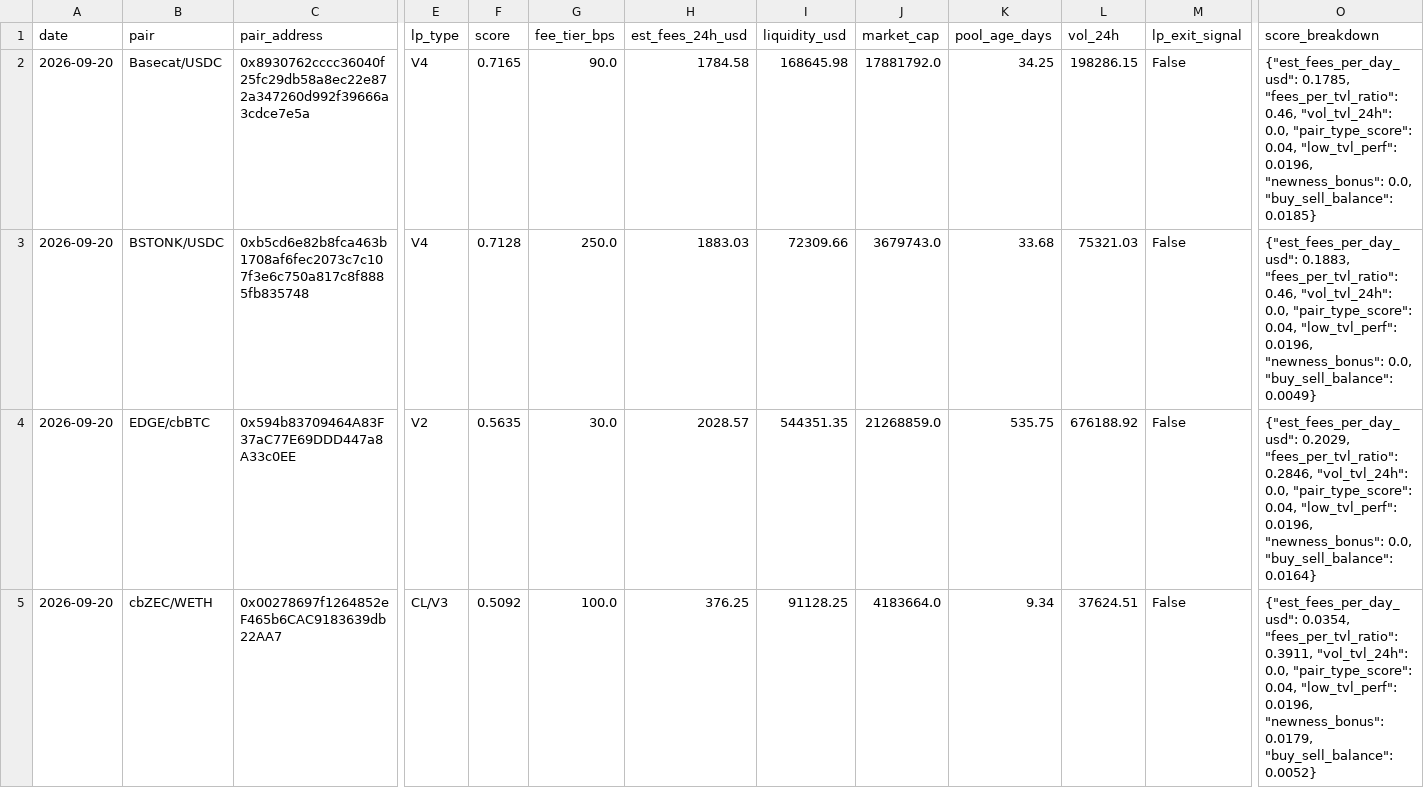
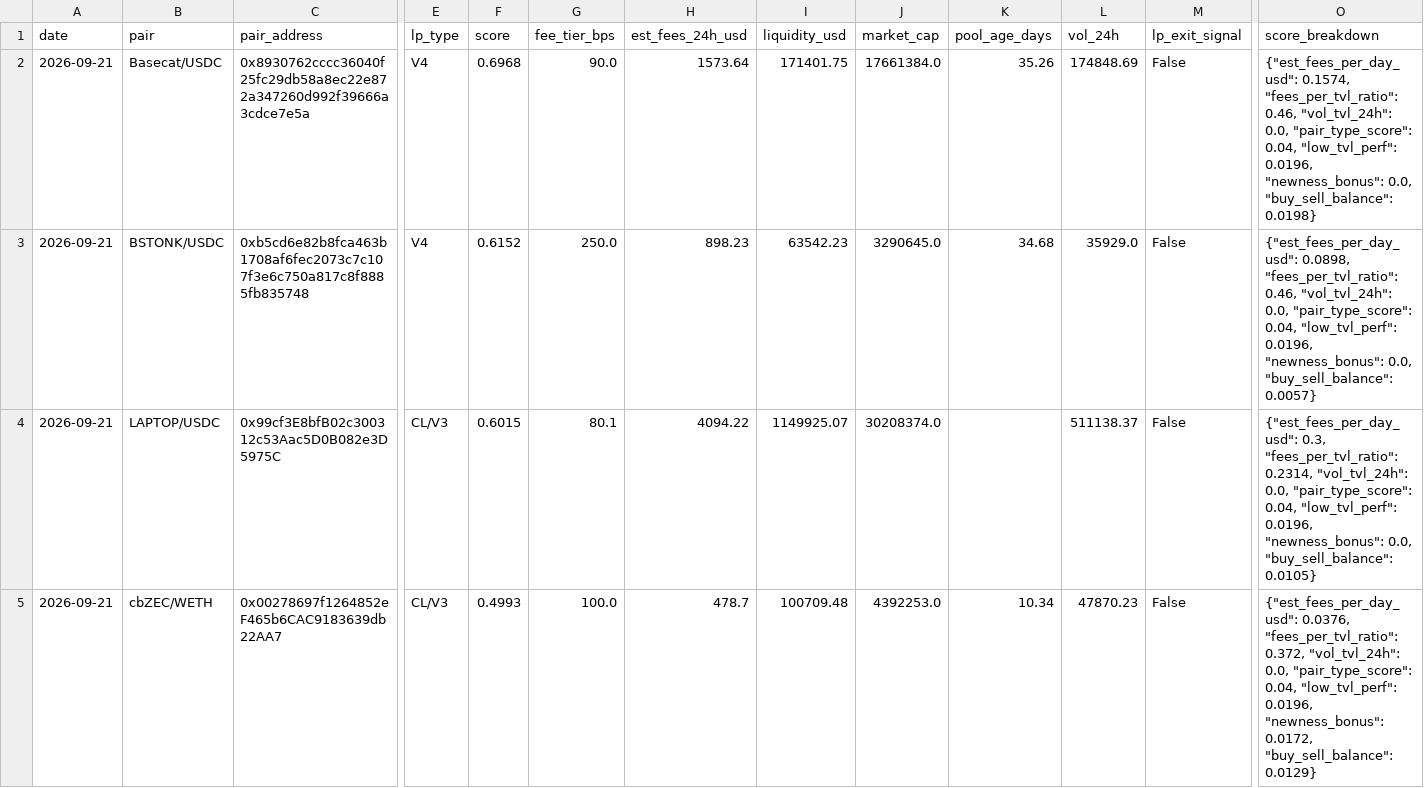
Before and after one commit to RichJamo/hydrex-lp-selection, a CSV file: data/weekly_picks.csv, drawn as a sheet; only a part is shown, gaps mark what is left out; removed rows and columns are numbered as before the commit, all else as after; rows hold the shown columns only; the diff names each change by its address in the sheet, - before the commit and + after, or states it on an @@ line.

```diff
--- a/data/weekly_picks.csv
+++ b/data/weekly_picks.csv
-A2:A3 (date): 2026-09-20
+A2:A3 (date): 2026-09-21
-F2 (score): 0.7165
+F2 (score): 0.6968
-H2 (est_fees_24h_usd): 1784.58
+H2 (est_fees_24h_usd): 1573.64
-I2 (liquidity_usd): 168645.98
+I2 (liquidity_usd): 171401.75
-J2 (market_cap): 17881792.0
+J2 (market_cap): 17661384.0
-K2 (pool_age_days): 34.25
+K2 (pool_age_days): 35.26
-L2 (vol_24h): 198286.15
+L2 (vol_24h): 174848.69
-O2 (score_breakdown): {"est_fees_per_day_usd": 0.1785, "fees_per_tvl_ratio": 0.46, "vol_tvl_24h": 0.0, "pair_type_score": 0.04, "low_tvl_perf": 0.0196, "newness_bonus": 0.0, "buy_sell_balance": 0.0185}
+O2 (score_breakdown): {"est_fees_per_day_usd": 0.1574, "fees_per_tvl_ratio": 0.46, "vol_tvl_24h": 0.0, "pair_type_score": 0.04, "low_tvl_perf": 0.0196, "newness_bonus": 0.0, "buy_sell_balance": 0.0198}
-F3 (score): 0.7128
+F3 (score): 0.6152
-H3 (est_fees_24h_usd): 1883.03
+H3 (est_fees_24h_usd): 898.23
-I3 (liquidity_usd): 72309.66
+I3 (liquidity_usd): 63542.23
-J3 (market_cap): 3679743.0
+J3 (market_cap): 3290645.0
-K3 (pool_age_days): 33.68
+K3 (pool_age_days): 34.68
-L3 (vol_24h): 75321.03
+L3 (vol_24h): 35929.0
-O3 (score_breakdown): {"est_fees_per_day_usd": 0.1883, "fees_per_tvl_ratio": 0.46, "vol_tvl_24h": 0.0, "pair_type_score": 0.04, "low_tvl_perf": 0.0196, "newness_bonus": 0.0, "buy_sell_balance": 0.0049}
+O3 (score_breakdown): {"est_fees_per_day_usd": 0.0898, "fees_per_tvl_ratio": 0.46, "vol_tvl_24h": 0.0, "pair_type_score": 0.04, "low_tvl_perf": 0.0196, "newness_bonus": 0.0, "buy_sell_balance": 0.0057}
-row 4: 2026-09-20 | EDGE/cbBTC | 0x594b83709464A83F37aC77E69DDD447a8A33c0EE | V2 | 0.5635 | 30.0 | 2028.57 | 544351.35 | 21268859.0 | 535.75 | 676188.92 | False | {"est_fees_per_day_usd": 0.2029, "fees_per_tvl_ratio": 0.2846, "vol_tvl_24h": 0.0, "pair_type_score": 0.04, "low_tvl_perf": 0.0196, "newness_bonus": 0.0, "buy_sell_balance": 0.0164}
+row 4: 2026-09-21 | LAPTOP/USDC | 0x99cf3E8bfB02c300312c53Aac5D0B082e3D5975C | CL/V3 | 0.6015 | 80.1 | 4094.22 | 1149925.07 | 30208374.0 |  | 511138.37 | False | {"est_fees_per_day_usd": 0.3, "fees_per_tvl_ratio": 0.2314, "vol_tvl_24h": 0.0, "pair_type_score": 0.04, "low_tvl_perf": 0.0196, "newness_bonus": 0.0, "buy_sell_balance": 0.0105}
-A5 (date): 2026-09-20
+A5 (date): 2026-09-21
-F5 (score): 0.5092
+F5 (score): 0.4993
-H5 (est_fees_24h_usd): 376.25
+H5 (est_fees_24h_usd): 478.7
-I5 (liquidity_usd): 91128.25
+I5 (liquidity_usd): 100709.48
-J5 (market_cap): 4183664.0
+J5 (market_cap): 4392253.0
-K5 (pool_age_days): 9.34
+K5 (pool_age_days): 10.34
-L5 (vol_24h): 37624.51
+L5 (vol_24h): 47870.23
-O5 (score_breakdown): {"est_fees_per_day_usd": 0.0354, "fees_per_tvl_ratio": 0.3911, "vol_tvl_24h": 0.0, "pair_type_score": 0.04, "low_tvl_perf": 0.0196, "newness_bonus": 0.0179, "buy_sell_balance": 0.0052}
+O5 (score_breakdown): {"est_fees_per_day_usd": 0.0376, "fees_per_tvl_ratio": 0.372, "vol_tvl_24h": 0.0, "pair_type_score": 0.04, "low_tvl_perf": 0.0196, "newness_bonus": 0.0172, "buy_sell_balance": 0.0129}
```
Also changed, not shown: 3 other files.
